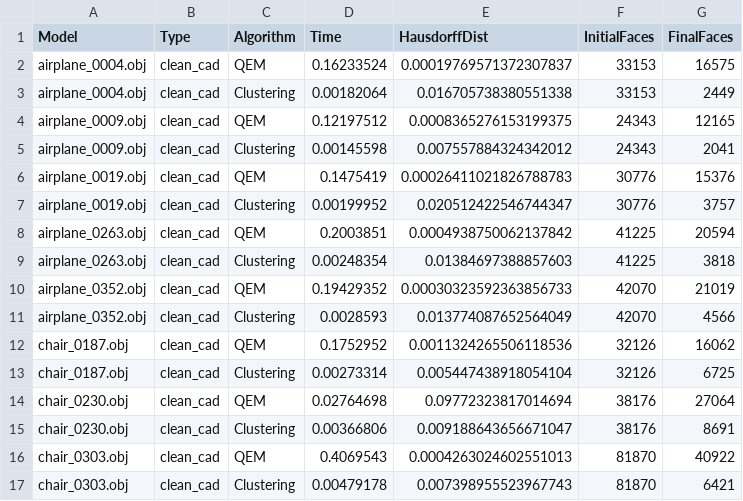
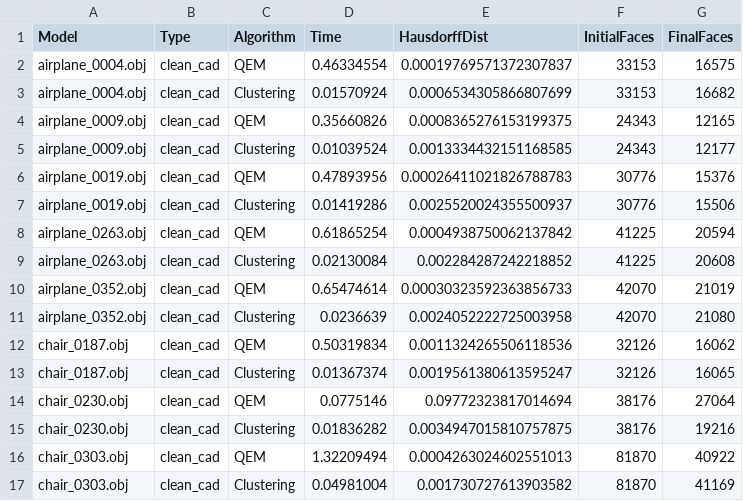
Before and after one commit to ahnafnafee/mesh-decimation-benchmark, a CSV file: experiment_results.csv, drawn as a sheet; only a part is shown; the diff covers the shown part only.

```diff
--- a/experiment_results.csv
+++ b/experiment_results.csv
@@ -1,17 +1,17 @@
 Model,Type,Algorithm,Time,HausdorffDist,InitialFaces,FinalFaces
-airplane_0004.obj,clean_cad,QEM,0.16233524,0.00019769571372307837,33153,16575
-airplane_0004.obj,clean_cad,Clustering,0.00182064,0.016705738380551338,33153,2449
-airplane_0009.obj,clean_cad,QEM,0.12197512,0.0008365276153199375,24343,12165
-airplane_0009.obj,clean_cad,Clustering,0.00145598,0.007557884324342012,24343,2041
-airplane_0019.obj,clean_cad,QEM,0.1475419,0.00026411021826788783,30776,15376
-airplane_0019.obj,clean_cad,Clustering,0.00199952,0.020512422546744347,30776,3757
-airplane_0263.obj,clean_cad,QEM,0.2003851,0.0004938750062137842,41225,20594
-airplane_0263.obj,clean_cad,Clustering,0.00248354,0.01384697388857603,41225,3818
-airplane_0352.obj,clean_cad,QEM,0.19429352,0.00030323592363856733,42070,21019
-airplane_0352.obj,clean_cad,Clustering,0.0028593,0.013774087652564049,42070,4566
-chair_0187.obj,clean_cad,QEM,0.1752952,0.0011324265506118536,32126,16062
-chair_0187.obj,clean_cad,Clustering,0.00273314,0.005447438918054104,32126,6725
-chair_0230.obj,clean_cad,QEM,0.02764698,0.09772323817014694,38176,27064
-chair_0230.obj,clean_cad,Clustering,0.00366806,0.009188643656671047,38176,8691
-chair_0303.obj,clean_cad,QEM,0.4069543,0.0004263024602551013,81870,40922
-chair_0303.obj,clean_cad,Clustering,0.00479178,0.007398955523967743,81870,6421
+airplane_0004.obj,clean_cad,QEM,0.46334554,0.00019769571372307837,33153,16575
+airplane_0004.obj,clean_cad,Clustering,0.01570924,0.0006534305866807699,33153,16682
+airplane_0009.obj,clean_cad,QEM,0.35660826,0.0008365276153199375,24343,12165
+airplane_0009.obj,clean_cad,Clustering,0.01039524,0.0013334432151168585,24343,12177
+airplane_0019.obj,clean_cad,QEM,0.47893956,0.00026411021826788783,30776,15376
+airplane_0019.obj,clean_cad,Clustering,0.01419286,0.0025520024355500937,30776,15506
+airplane_0263.obj,clean_cad,QEM,0.61865254,0.0004938750062137842,41225,20594
+airplane_0263.obj,clean_cad,Clustering,0.02130084,0.002284287242218852,41225,20608
+airplane_0352.obj,clean_cad,QEM,0.65474614,0.00030323592363856733,42070,21019
+airplane_0352.obj,clean_cad,Clustering,0.0236639,0.0024052222725003958,42070,21080
+chair_0187.obj,clean_cad,QEM,0.50319834,0.0011324265506118536,32126,16062
+chair_0187.obj,clean_cad,Clustering,0.01367374,0.0019561380613595247,32126,16065
+chair_0230.obj,clean_cad,QEM,0.0775146,0.09772323817014694,38176,27064
+chair_0230.obj,clean_cad,Clustering,0.01836282,0.0034947015810757875,38176,19216
+chair_0303.obj,clean_cad,QEM,1.32209494,0.0004263024602551013,81870,40922
+chair_0303.obj,clean_cad,Clustering,0.04981004,0.001730727613903582,81870,41169
```
Also changed, not shown: 85 edited cells elsewhere in this file, 36 other files.
